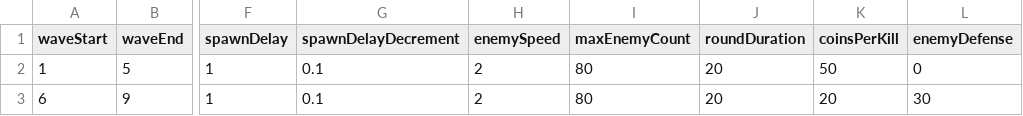
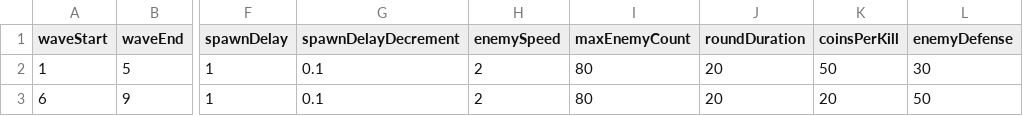
Before and after one commit to malyee123/3Dgame, a CSV file: Assets/Resources/rounds.csv, drawn as a sheet; only a part is shown, gaps mark what is left out; the diff names each change by its address in the sheet, - before the commit and + after, or states it on an @@ line.

```diff
--- a/Assets/Resources/rounds.csv
+++ b/Assets/Resources/rounds.csv
-L2 (enemyDefense): 0
+L2 (enemyDefense): 30
-L3 (enemyDefense): 30
+L3 (enemyDefense): 50
```
Also changed, not shown: 27 other files.
